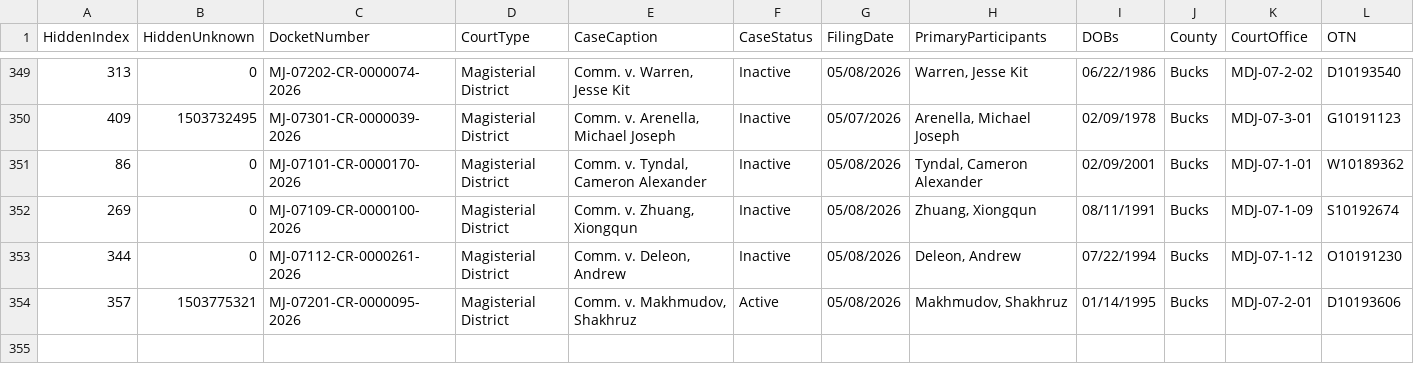
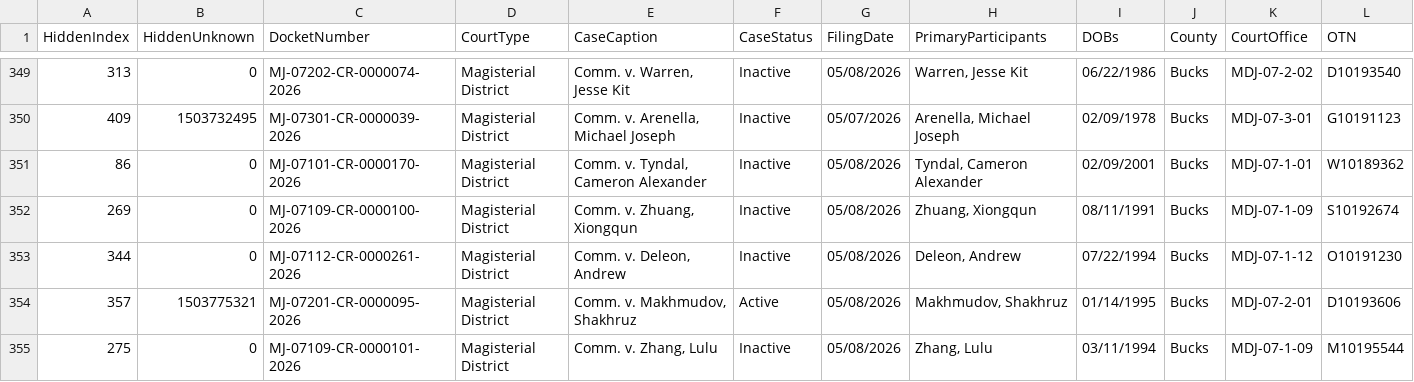
Before and after one commit to CUlleryUSATRepos/BucksCriminalUJSScrapeRepo, a CSV file: ujs_criminal_bucks.csv, drawn as a sheet; only a part is shown, gaps mark what is left out; rows hold the shown columns only; the diff names each change by its address in the sheet, - before the commit and + after, or states it on an @@ line.

```diff
--- a/ujs_criminal_bucks.csv
+++ b/ujs_criminal_bucks.csv
+row 355: 275 | 0 | MJ-07109-CR-0000101-2026 | Magisterial District | Comm. v. Zhang, Lulu | Inactive | 05/08/2026 | Zhang, Lulu | 03/11/1994 | Bucks | MDJ-07-1-09 | M10195544
```
Also changed, not shown: docs/data/ujs_criminal_bucks.csv.
